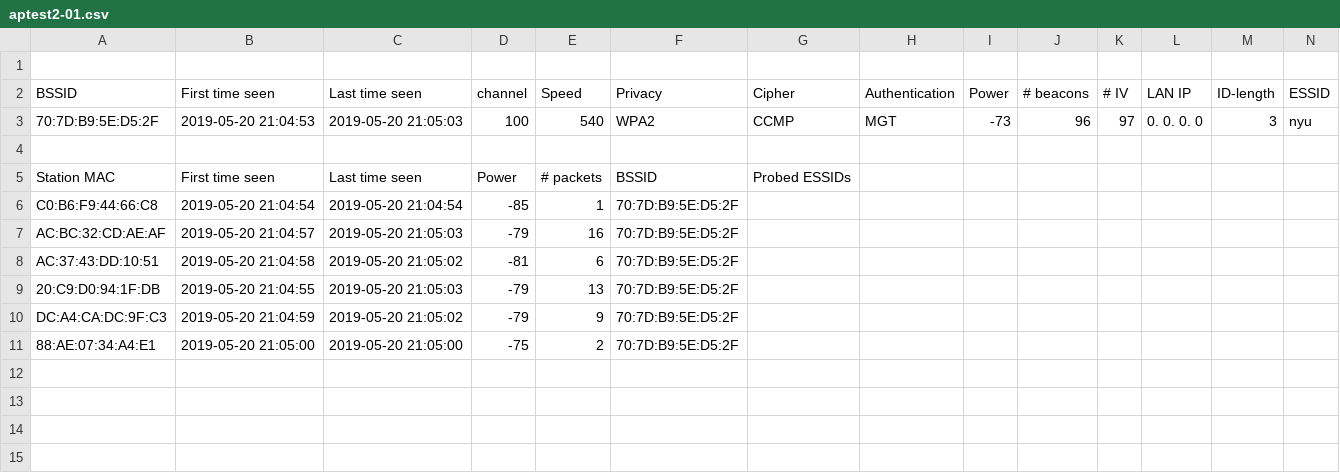
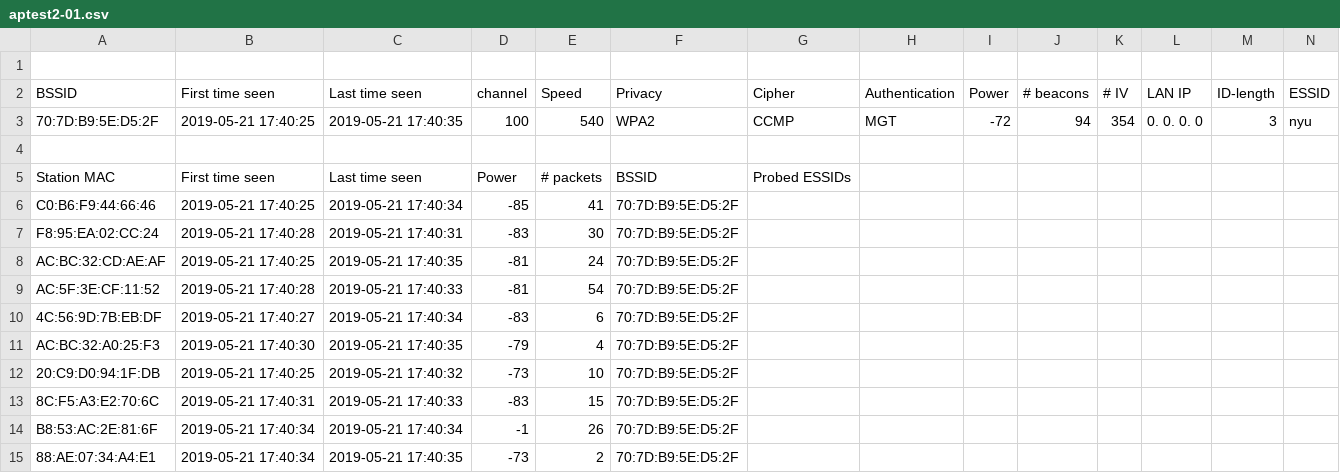
Before and after one commit to Emceelamb/wifi-location-tracker, a CSV file: web/assets/aptest2-01.csv, drawn as a sheet; only a part is shown; removed rows and columns are numbered as before the commit, all else as after; rows hold the shown columns only; the diff names each change by its address in the sheet, - before the commit and + after, or states it on an @@ line.

```diff
--- a/web/assets/aptest2-01.csv
+++ b/web/assets/aptest2-01.csv
-B3 (First time seen): 2019-05-20 21:04:53
+B3 (First time seen): 2019-05-21 17:40:25
-C3 (Last time seen): 2019-05-20 21:05:03
+C3 (Last time seen): 2019-05-21 17:40:35
-I3 (Power): -73
+I3 (Power): -72
-J3 (# beacons): 96
+J3 (# beacons): 94
-K3 (# IV): 97
+K3 (# IV): 354
-A6 (BSSID): C0:B6:F9:44:66:C8
+A6 (BSSID): C0:B6:F9:44:66:46
-B6 (First time seen): 2019-05-20 21:04:54
+B6 (First time seen): 2019-05-21 17:40:25
-C6 (Last time seen): 2019-05-20 21:04:54
+C6 (Last time seen): 2019-05-21 17:40:34
-E6 (Speed): 1
+E6 (Speed): 41
+row 7: F8:95:EA:02:CC:24 | 2019-05-21 17:40:28 | 2019-05-21 17:40:31 | -83 | 30 | 70:7D:B9:5E:D5:2F
-B8 (First time seen): 2019-05-20 21:04:57
+B8 (First time seen): 2019-05-21 17:40:25
-C8 (Last time seen): 2019-05-20 21:05:03
+C8 (Last time seen): 2019-05-21 17:40:35
-D8 (channel): -79
+D8 (channel): -81
-E8 (Speed): 16
+E8 (Speed): 24
-A9 (BSSID): AC:37:43:DD:10:51
+A9 (BSSID): AC:5F:3E:CF:11:52
-B9 (First time seen): 2019-05-20 21:04:58
+B9 (First time seen): 2019-05-21 17:40:28
-C9 (Last time seen): 2019-05-20 21:05:02
+C9 (Last time seen): 2019-05-21 17:40:33
-E9 (Speed): 6
+E9 (Speed): 54
+row 10: 4C:56:9D:7B:EB:DF | 2019-05-21 17:40:27 | 2019-05-21 17:40:34 | -83 | 6 | 70:7D:B9:5E:D5:2F
+row 11: AC:BC:32:A0:25:F3 | 2019-05-21 17:40:30 | 2019-05-21 17:40:35 | -79 | 4 | 70:7D:B9:5E:D5:2F
-B12 (First time seen): 2019-05-20 21:04:55
+B12 (First time seen): 2019-05-21 17:40:25
-C12 (Last time seen): 2019-05-20 21:05:03
+C12 (Last time seen): 2019-05-21 17:40:32
-D12 (channel): -79
+D12 (channel): -73
-E12 (Speed): 13
+E12 (Speed): 10
-row 10: DC:A4:CA:DC:9F:C3 | 2019-05-20 21:04:59 | 2019-05-20 21:05:02 | -79 | 9 | 70:7D:B9:5E:D5:2F
+row 13: 8C:F5:A3:E2:70:6C | 2019-05-21 17:40:31 | 2019-05-21 17:40:33 | -83 | 15 | 70:7D:B9:5E:D5:2F
+row 14: B8:53:AC:2E:81:6F | 2019-05-21 17:40:34 | 2019-05-21 17:40:34 | -1 | 26 | 70:7D:B9:5E:D5:2F
-B15 (First time seen): 2019-05-20 21:05:00
+B15 (First time seen): 2019-05-21 17:40:34
-C15 (Last time seen): 2019-05-20 21:05:00
+C15 (Last time seen): 2019-05-21 17:40:35
-D15 (channel): -75
+D15 (channel): -73
```
Also changed, not shown: web/assets/aptest-01.csv, web/assets/aptest3-01.csv, 5 other files.
